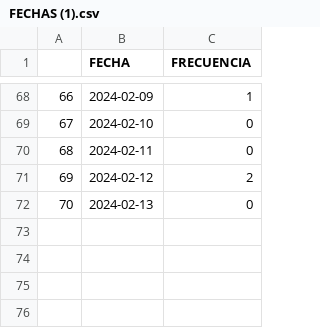
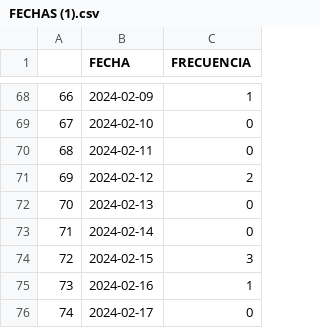
Before and after one commit to ARTURO4241/CMV_PLUS, a CSV file: FECHAS (1).csv, drawn as a sheet; only a part is shown, gaps mark what is left out.

```diff
--- a/FECHAS (1).csv
+++ b/FECHAS (1).csv
@@ -72 +72,5 @@
 70,2024-02-13,0
+71,2024-02-14,0
+72,2024-02-15,3
+73,2024-02-16,1
+74,2024-02-17,0
```
Also changed, not shown: COORDENADAS (1).csv, FUNEL (1).csv, 2 other files.
